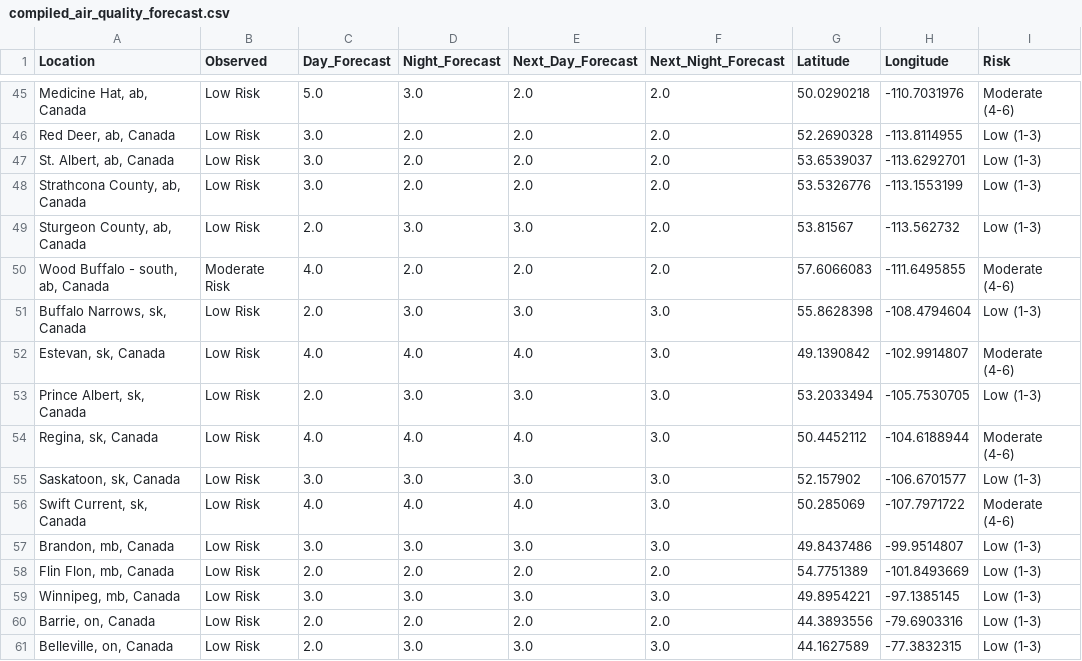
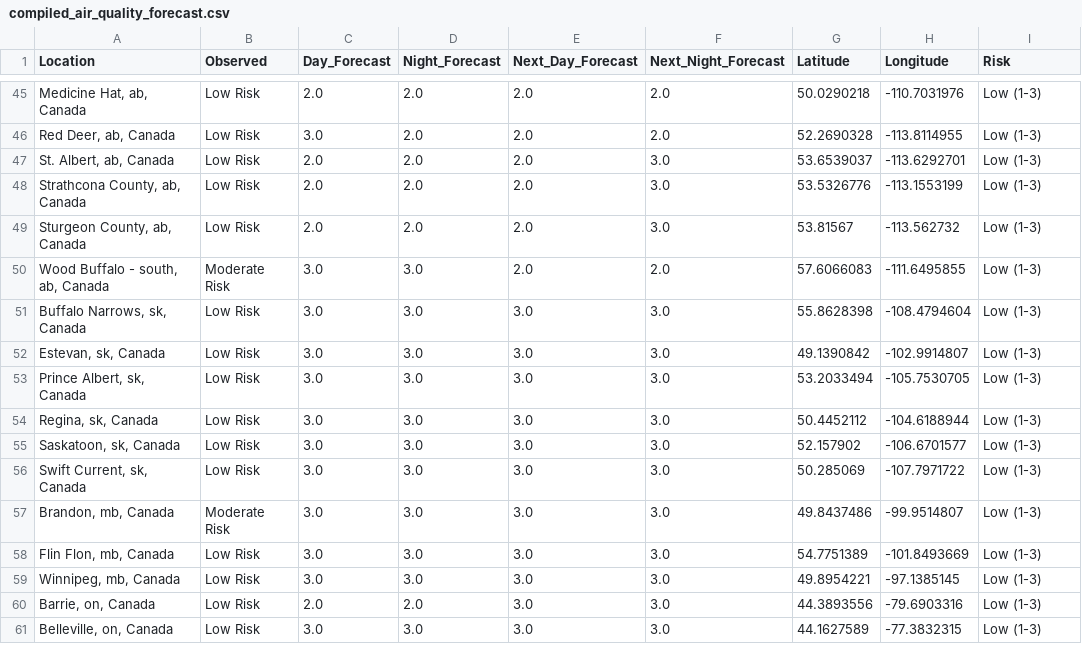
Before and after one commit to jagius/cda-air-quality-compiler, a CSV file: docs/compiled_air_quality_forecast.csv, drawn as a sheet; only a part is shown, gaps mark what is left out; the diff covers the shown part only; the diff names each change by its address in the sheet, - before the commit and + after, or states it on an @@ line.

```diff
--- a/docs/compiled_air_quality_forecast.csv
+++ b/docs/compiled_air_quality_forecast.csv
-C45 (Day_Forecast): 5.0
+C45 (Day_Forecast): 2.0
-D45 (Night_Forecast): 3.0
+D45 (Night_Forecast): 2.0
-I45 (Risk): Moderate (4-6)
+I45 (Risk): Low (1-3)
-C47:C48 (Day_Forecast): 3.0
+C47:C48 (Day_Forecast): 2.0
-F47:F49 (Next_Night_Forecast): 2.0
+F47:F49 (Next_Night_Forecast): 3.0
-D49 (Night_Forecast): 3.0
+D49 (Night_Forecast): 2.0
-E49 (Next_Day_Forecast): 3.0
+E49 (Next_Day_Forecast): 2.0
-C50 (Day_Forecast): 4.0
+C50 (Day_Forecast): 3.0
-D50 (Night_Forecast): 2.0
+D50 (Night_Forecast): 3.0
-I50 (Risk): Moderate (4-6)
+I50 (Risk): Low (1-3)
-C51 (Day_Forecast): 2.0
+C51 (Day_Forecast): 3.0
-C52 (Day_Forecast): 4.0
+C52 (Day_Forecast): 3.0
-D52 (Night_Forecast): 4.0
+D52 (Night_Forecast): 3.0
-E52 (Next_Day_Forecast): 4.0
+E52 (Next_Day_Forecast): 3.0
-I52 (Risk): Moderate (4-6)
+I52 (Risk): Low (1-3)
-C53 (Day_Forecast): 2.0
+C53 (Day_Forecast): 3.0
-C54 (Day_Forecast): 4.0
+C54 (Day_Forecast): 3.0
-D54 (Night_Forecast): 4.0
+D54 (Night_Forecast): 3.0
-E54 (Next_Day_Forecast): 4.0
+E54 (Next_Day_Forecast): 3.0
-I54 (Risk): Moderate (4-6)
+I54 (Risk): Low (1-3)
-C56 (Day_Forecast): 4.0
+C56 (Day_Forecast): 3.0
-D56 (Night_Forecast): 4.0
+D56 (Night_Forecast): 3.0
-E56 (Next_Day_Forecast): 4.0
+E56 (Next_Day_Forecast): 3.0
-I56 (Risk): Moderate (4-6)
+I56 (Risk): Low (1-3)
-B57 (Observed): Low Risk
+B57 (Observed): Moderate Risk
-C58 (Day_Forecast): 2.0
+C58 (Day_Forecast): 3.0
-D58 (Night_Forecast): 2.0
+D58 (Night_Forecast): 3.0
-E58 (Next_Day_Forecast): 2.0
+E58 (Next_Day_Forecast): 3.0
-F58 (Next_Night_Forecast): 2.0
+F58 (Next_Night_Forecast): 3.0
-E60 (Next_Day_Forecast): 2.0
+E60 (Next_Day_Forecast): 3.0
-F60 (Next_Night_Forecast): 2.0
+F60 (Next_Night_Forecast): 3.0
-C61 (Day_Forecast): 2.0
+C61 (Day_Forecast): 3.0
```
Also changed, not shown: 146 edited cells elsewhere in this file, docs/active_fires.csv, docs/active_fires_bc.csv, 8 other files.
